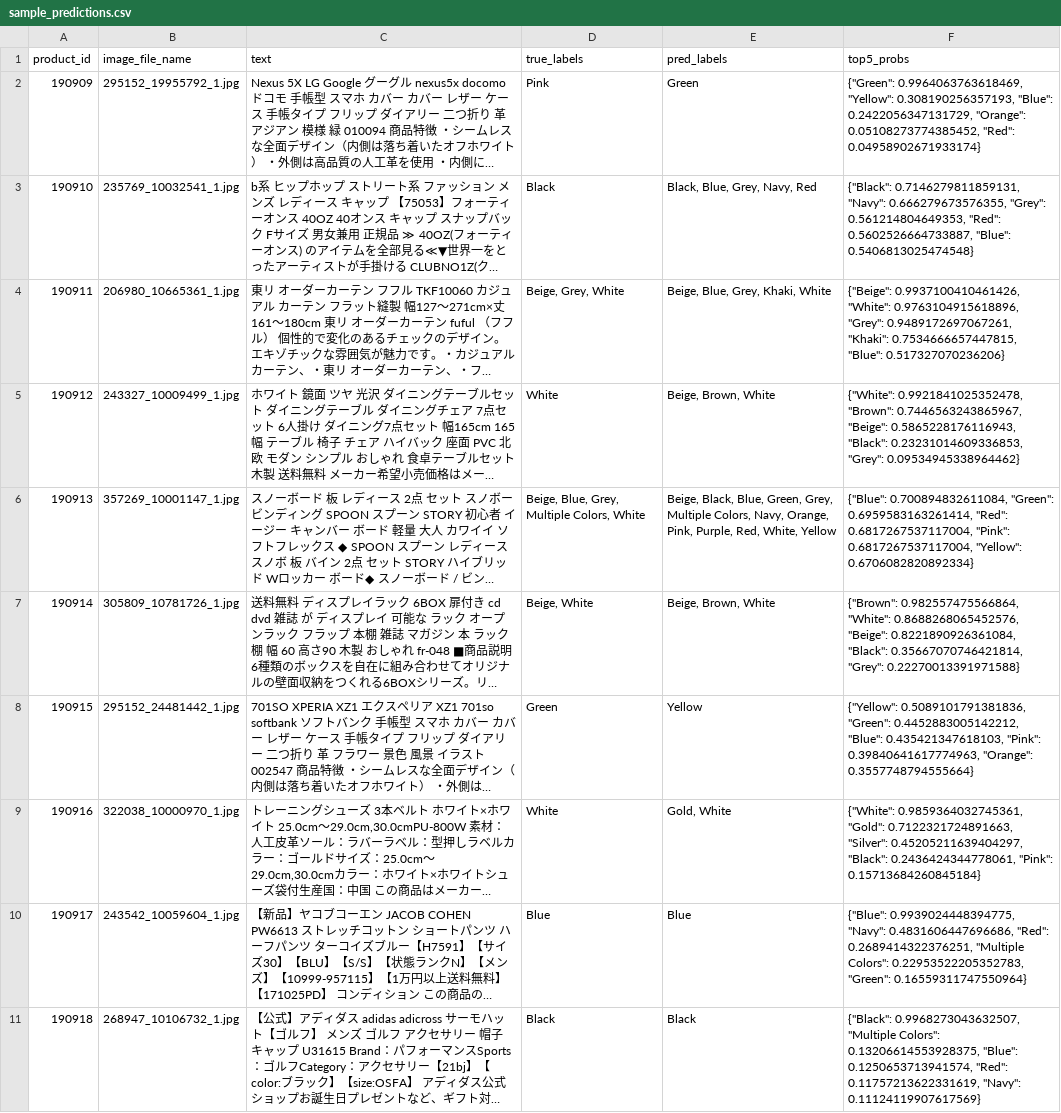
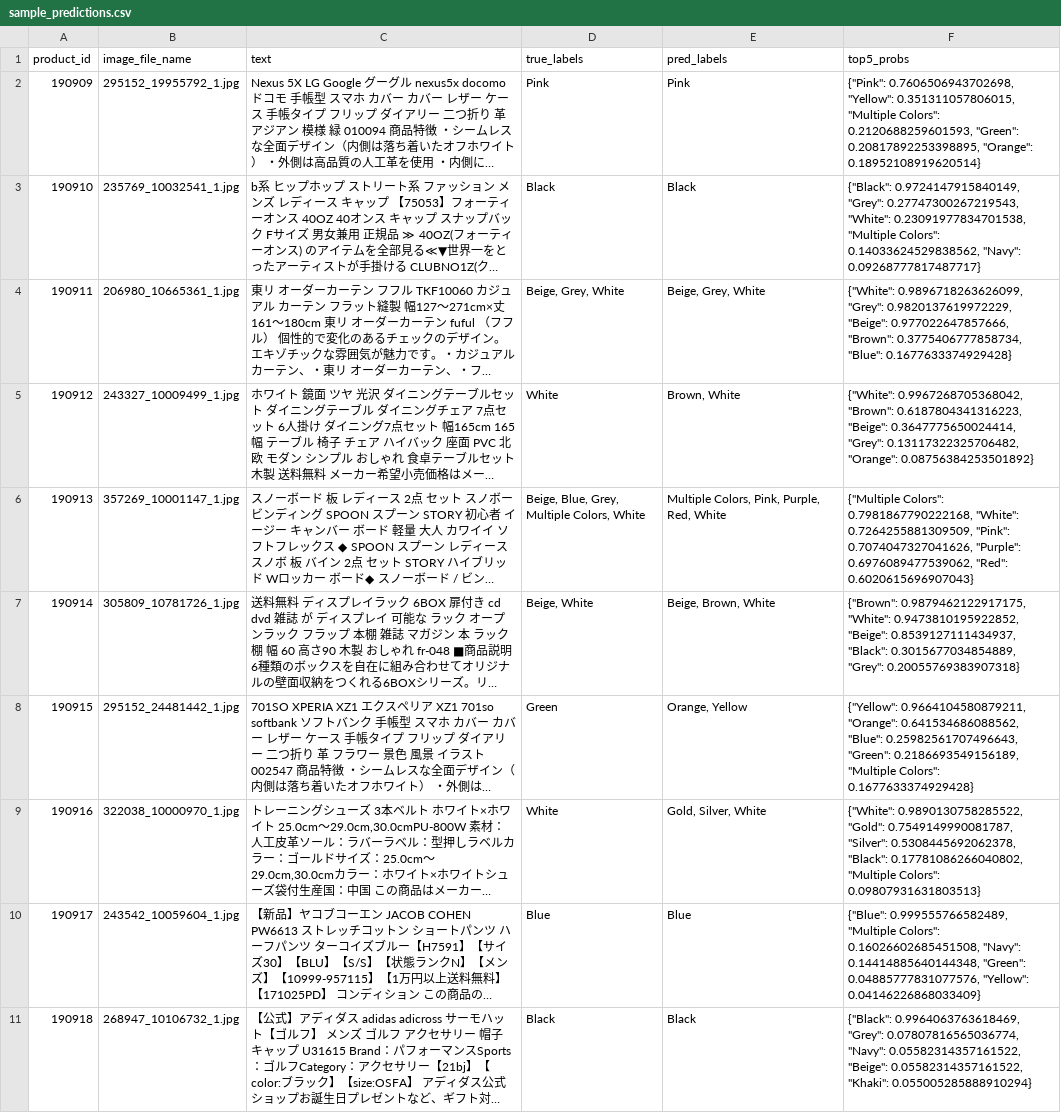
Before and after one commit to DataScientest-Studio/mar26bmlops_int_rakuten2, a CSV file: models/sample_predictions.csv, drawn as a sheet; only a part is shown; long unchanged cells end in …; the diff covers the shown part only; the diff names each change by its address in the sheet, - before the commit and + after, or states it on an @@ line.

Commit message:
mk-load_data_s3

```diff
--- a/models/sample_predictions.csv
+++ b/models/sample_predictions.csv
-E2 (pred_labels): Green
+E2 (pred_labels): Pink
-F2 (top5_probs): {"Green": 0.9964063763618469, "Yellow": 0.308190256357193, "Blue": 0.2422056347131729, "Orange": 0.05108273774385452, "Red": 0.04958902671933174}
+F2 (top5_probs): {"Pink": 0.7606506943702698, "Yellow": 0.351311057806015, "Multiple Colors": 0.2120688259601593, "Green": 0.20817892253398895, "Orange": 0.18952108919620514}
-E3 (pred_labels): Black, Blue, Grey, Navy, Red
+E3 (pred_labels): Black
-F3 (top5_probs): {"Black": 0.7146279811859131, "Navy": 0.666279673576355, "Grey": 0.561214804649353, "Red": 0.5602526664733887, "Blue": 0.5406813025474548}
+F3 (top5_probs): {"Black": 0.9724147915840149, "Grey": 0.27747300267219543, "White": 0.23091977834701538, "Multiple Colors": 0.14033624529838562, "Navy": 0.09268777817487717}
-E4 (pred_labels): Beige, Blue, Grey, Khaki, White
+E4 (pred_labels): Beige, Grey, White
-F4 (top5_probs): {"Beige": 0.9937100410461426, "White": 0.9763104915618896, "Grey": 0.9489172697067261, "Khaki": 0.7534666657447815, "Blue": 0.517327070236206}
+F4 (top5_probs): {"White": 0.9896718263626099, "Grey": 0.9820137619972229, "Beige": 0.977022647857666, "Brown": 0.3775406777858734, "Blue": 0.1677633374929428}
-E5 (pred_labels): Beige, Brown, White
+E5 (pred_labels): Brown, White
-F5 (top5_probs): {"White": 0.9921841025352478, "Brown": 0.7446563243865967, "Beige": 0.5865228176116943, "Black": 0.23231014609336853, "Grey": 0.09534945338964462}
+F5 (top5_probs): {"White": 0.9967268705368042, "Brown": 0.6187804341316223, "Beige": 0.3647775650024414, "Grey": 0.13117322325706482, "Orange": 0.08756384253501892}
-E6 (pred_labels): Beige, Black, Blue, Green, Grey, Multiple Colors, Navy, Orange, Pink, Purple, Red, White, Yellow
+E6 (pred_labels): Multiple Colors, Pink, Purple, Red, White
-F6 (top5_probs): {"Blue": 0.700894832611084, "Green": 0.6959583163261414, "Red": 0.6817267537117004, "Pink": 0.6817267537117004, "Yellow": 0.6706082820892334}
+F6 (top5_probs): {"Multiple Colors": 0.7981867790222168, "White": 0.7264255881309509, "Pink": 0.7074047327041626, "Purple": 0.6976089477539062, "Red": 0.6020615696907043}
-F7 (top5_probs): {"Brown": 0.982557475566864, "White": 0.8688268065452576, "Beige": 0.8221890926361084, "Black": 0.35667070746421814, "Grey": 0.22270013391971588}
+F7 (top5_probs): {"Brown": 0.9879462122917175, "White": 0.9473810195922852, "Beige": 0.8539127111434937, "Black": 0.3015677034854889, "Grey": 0.20055769383907318}
-E8 (pred_labels): Yellow
+E8 (pred_labels): Orange, Yellow
-F8 (top5_probs): {"Yellow": 0.5089101791381836, "Green": 0.4452883005142212, "Blue": 0.435421347618103, "Pink": 0.39840641617774963, "Orange": 0.3557748794555664}
+F8 (top5_probs): {"Yellow": 0.9664104580879211, "Orange": 0.641534686088562, "Blue": 0.25982561707496643, "Green": 0.2186693549156189, "Multiple Colors": 0.1677633374929428}
-E9 (pred_labels): Gold, White
+E9 (pred_labels): Gold, Silver, White
-F9 (top5_probs): {"White": 0.9859364032745361, "Gold": 0.7122321724891663, "Silver": 0.45205211639404297, "Black": 0.2436424344778061, "Pink": 0.15713684260845184}
+F9 (top5_probs): {"White": 0.9890130758285522, "Gold": 0.7549149990081787, "Silver": 0.5308445692062378, "Black": 0.17781086266040802, "Multiple Colors": 0.09807931631803513}
-F10 (top5_probs): {"Blue": 0.9939024448394775, "Navy": 0.4831606447696686, "Red": 0.2689414322376251, "Multiple Colors": 0.22953522205352783, "Green": 0.16559311747550964}
+F10 (top5_probs): {"Blue": 0.999555766582489, "Multiple Colors": 0.16026602685451508, "Navy": 0.14414885640144348, "Green": 0.04885777831077576, "Yellow": 0.04146226868033409}
-F11 (top5_probs): {"Black": 0.9968273043632507, "Multiple Colors": 0.13206614553928375, "Blue": 0.1250653713941574, "Red": 0.11757213622331619, "Navy": 0.11124119907617569}
+F11 (top5_probs): {"Black": 0.9964063763618469, "Grey": 0.07807816565036774, "Navy": 0.05582314357161522, "Beige": 0.05582314357161522, "Khaki": 0.055005285888910294}
```
Also changed, not shown: 66 edited cells elsewhere in this file, models/best_10_labels.csv, models/history.csv, 12 other files.
